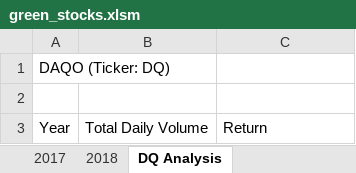
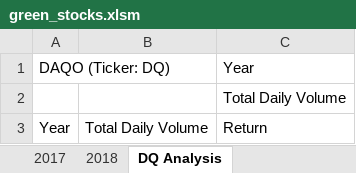
Before and after one commit to wolfi584/stock-analysis, an Excel workbook: green_stocks.xlsm, sheet DQ Analysis, drawn as a sheet; values as stored, in another font and other column widths than the file's, no borders; the diff names each change by its address in the sheet, - before the commit and + after, or states it on an @@ line.

```diff
--- a/green_stocks.xlsm (sheet DQ Analysis)
+++ b/green_stocks.xlsm (sheet DQ Analysis)
-C1: (empty)
+C1: Year
-C2: (empty)
+C2: Total Daily Volume
```
Also changed, not shown: sheet DQ Analysis Range, sheet DQ Analysis Cells.
